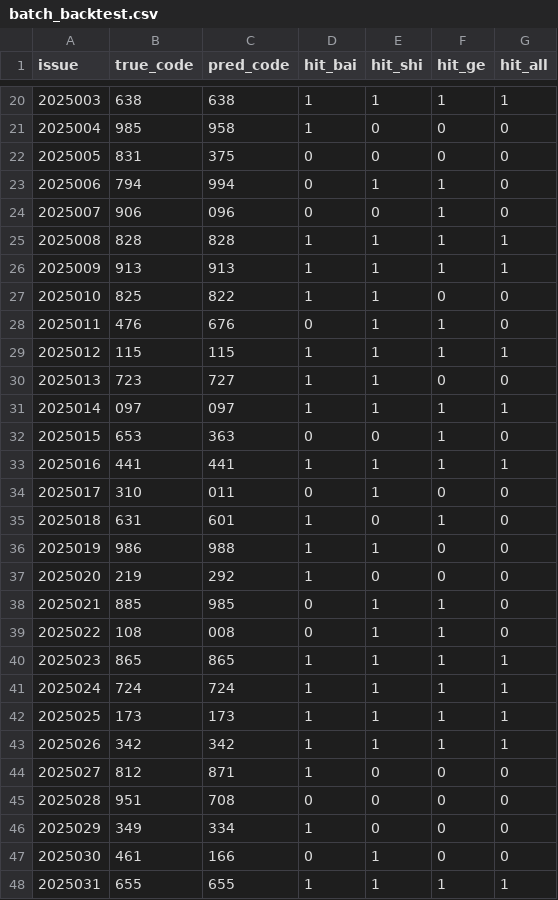
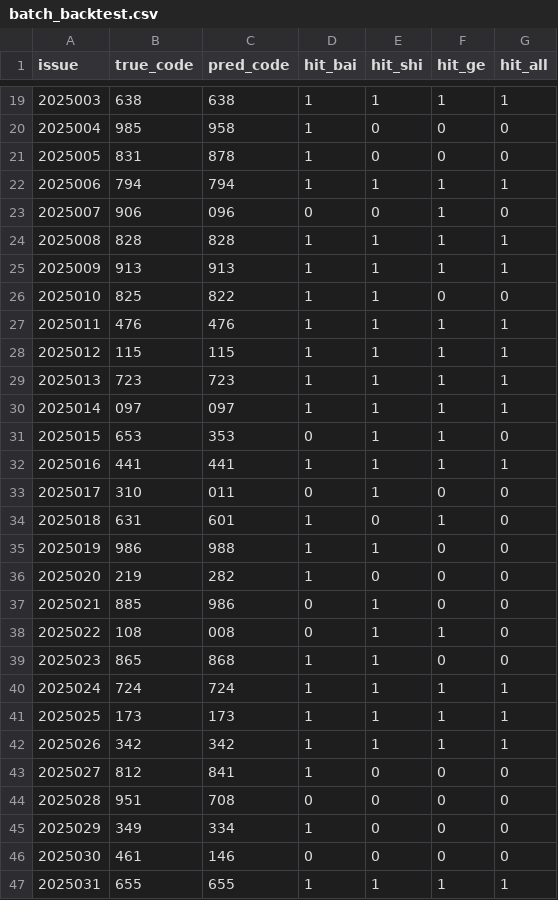
Before and after one commit to suwei8/Pinble3D_Predictor_v2, a CSV file: data/batch_backtest.csv, drawn as a sheet; only a part is shown, gaps mark what is left out; the diff covers the shown part only.

```diff
--- a/data/batch_backtest.csv
+++ b/data/batch_backtest.csv
@@ -21,4 +20,4 @@ issue,true_code,pred_code,hit_bai,hit_shi,hit_ge,hit_all
 2025004,985,958,1,0,0,0
-2025005,831,375,0,0,0,0
-2025006,794,994,0,1,1,0
+2025005,831,878,1,0,0,0
+2025006,794,794,1,1,1,1
 2025007,906,096,0,0,1,0
@@ -27,7 +26,7 @@ issue,true_code,pred_code,hit_bai,hit_shi,hit_ge,hit_all
 2025010,825,822,1,1,0,0
-2025011,476,676,0,1,1,0
+2025011,476,476,1,1,1,1
 2025012,115,115,1,1,1,1
-2025013,723,727,1,1,0,0
+2025013,723,723,1,1,1,1
 2025014,097,097,1,1,1,1
-2025015,653,363,0,0,1,0
+2025015,653,353,0,1,1,0
 2025016,441,441,1,1,1,1
@@ -36,6 +35,6 @@ issue,true_code,pred_code,hit_bai,hit_shi,hit_ge,hit_all
 2025019,986,988,1,1,0,0
-2025020,219,292,1,0,0,0
-2025021,885,985,0,1,1,0
+2025020,219,282,1,0,0,0
+2025021,885,986,0,1,0,0
 2025022,108,008,0,1,1,0
-2025023,865,865,1,1,1,1
+2025023,865,868,1,1,0,0
 2025024,724,724,1,1,1,1
@@ -43,6 +42,6 @@ issue,true_code,pred_code,hit_bai,hit_shi,hit_ge,hit_all
 2025026,342,342,1,1,1,1
-2025027,812,871,1,0,0,0
+2025027,812,841,1,0,0,0
 2025028,951,708,0,0,0,0
 2025029,349,334,1,0,0,0
-2025030,461,166,0,1,0,0
+2025030,461,146,0,0,0,0
 2025031,655,655,1,1,1,1
```
Also changed, not shown: 1 added row, 1 removed row and 123 edited cells elsewhere in this file.
